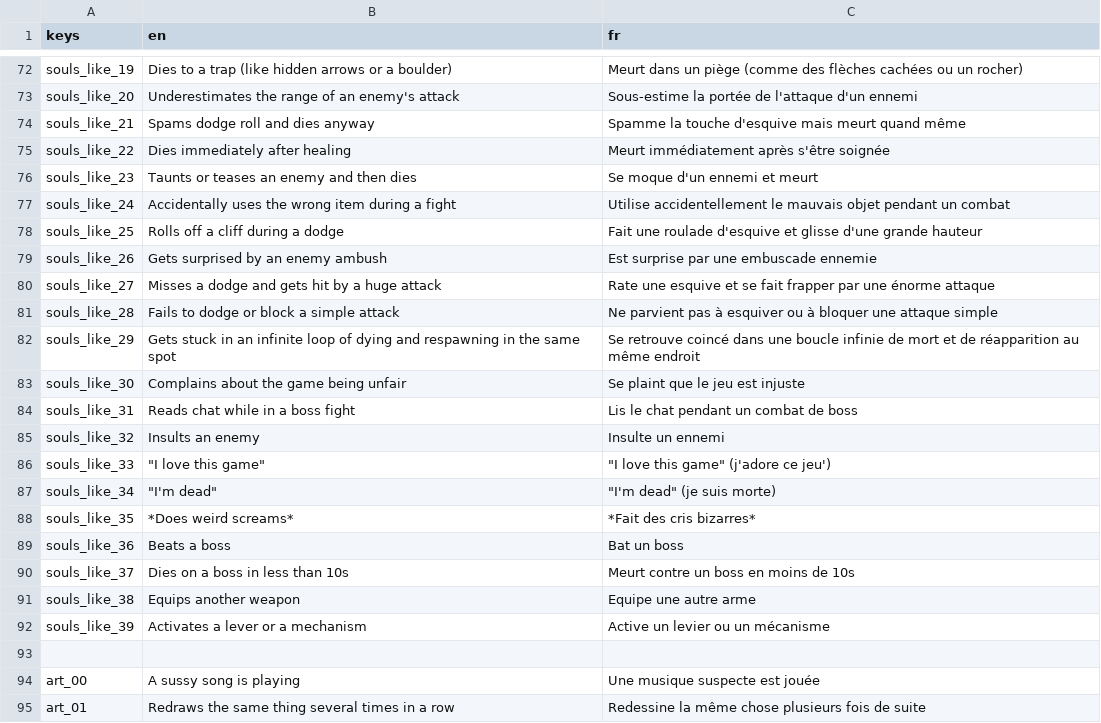
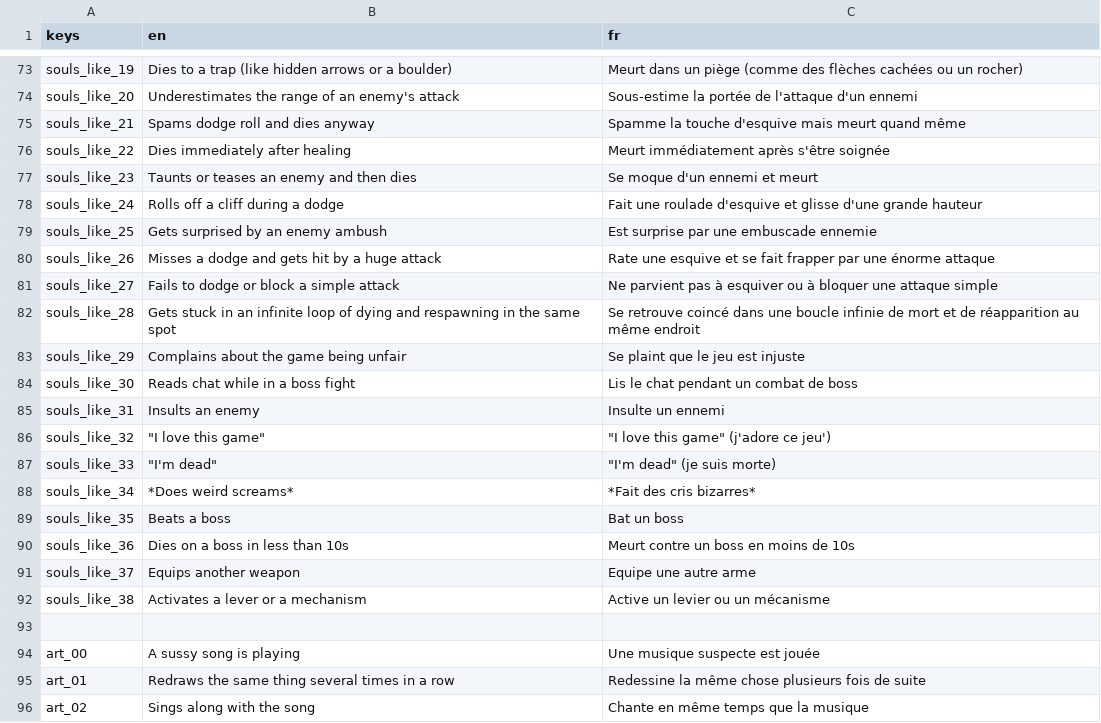
Before and after one commit to DayMoniakk/nan7s-bingo, a CSV file: static/localization.csv, drawn as a sheet; only a part is shown, gaps mark what is left out; the shorter side is filled out with more unchanged rows; the diff covers the shown part only.

```diff
--- a/static/localization.csv
+++ b/static/localization.csv
@@ -76,18 +77,17 @@ souls_like_22,Dies immediately after healing,Meurt immédiatement après s'être
 souls_like_23,Taunts or teases an enemy and then dies,Se moque d'un ennemi et meurt
-souls_like_24,Accidentally uses the wrong item during a fight,Utilise accidentellement le mauvais objet pendant un combat
-souls_like_25,Rolls off a cliff during a dodge,Fait une roulade d'esquive et glisse d'une grande hauteur
-souls_like_26,Gets surprised by an enemy ambush,Est surprise par une embuscade ennemie
-souls_like_27,Misses a dodge and gets hit by a huge attack,Rate une esquive et se fait frapper par une énorme attaque
-souls_like_28,Fails to dodge or block a simple attack,Ne parvient pas à esquiver ou à bloquer une attaque simple
-souls_like_29,Gets stuck in an infinite loop of dying and respawning in the same spot,Se retrouve coincé dans une boucle infinie de mort et de réapparition au même endroit
-souls_like_30,Complains about the game being unfair,Se plaint que le jeu est injuste
-souls_like_31,Reads chat while in a boss fight,Lis le chat pendant un combat de boss
-souls_like_32,Insults an enemy,Insulte un ennemi
-souls_like_33,"""I love this game""","""I love this game"" (j'adore ce jeu')"
-souls_like_34,"""I'm dead""","""I'm dead"" (je suis morte)"
-souls_like_35,*Does weird screams*,*Fait des cris bizarres*
-souls_like_36,Beats a boss,Bat un boss
-souls_like_37,Dies on a boss in less than 10s,Meurt contre un boss en moins de 10s
-souls_like_38,Equips another weapon,Equipe une autre arme
-souls_like_39,Activates a lever or a mechanism,Active un levier ou un mécanisme
+souls_like_24,Rolls off a cliff during a dodge,Fait une roulade d'esquive et glisse d'une grande hauteur
+souls_like_25,Gets surprised by an enemy ambush,Est surprise par une embuscade ennemie
+souls_like_26,Misses a dodge and gets hit by a huge attack,Rate une esquive et se fait frapper par une énorme attaque
+souls_like_27,Fails to dodge or block a simple attack,Ne parvient pas à esquiver ou à bloquer une attaque simple
+souls_like_28,Gets stuck in an infinite loop of dying and respawning in the same spot,Se retrouve coincé dans une boucle infinie de mort et de réapparition au même endroit
+souls_like_29,Complains about the game being unfair,Se plaint que le jeu est injuste
+souls_like_30,Reads chat while in a boss fight,Lis le chat pendant un combat de boss
+souls_like_31,Insults an enemy,Insulte un ennemi
+souls_like_32,"""I love this game""","""I love this game"" (j'adore ce jeu')"
+souls_like_33,"""I'm dead""","""I'm dead"" (je suis morte)"
+souls_like_34,*Does weird screams*,*Fait des cris bizarres*
+souls_like_35,Beats a boss,Bat un boss
+souls_like_36,Dies on a boss in less than 10s,Meurt contre un boss en moins de 10s
+souls_like_37,Equips another weapon,Equipe une autre arme
+souls_like_38,Activates a lever or a mechanism,Active un levier ou un mécanisme
 
```
Also changed, not shown: 1 added row elsewhere in this file, 1 other file.
